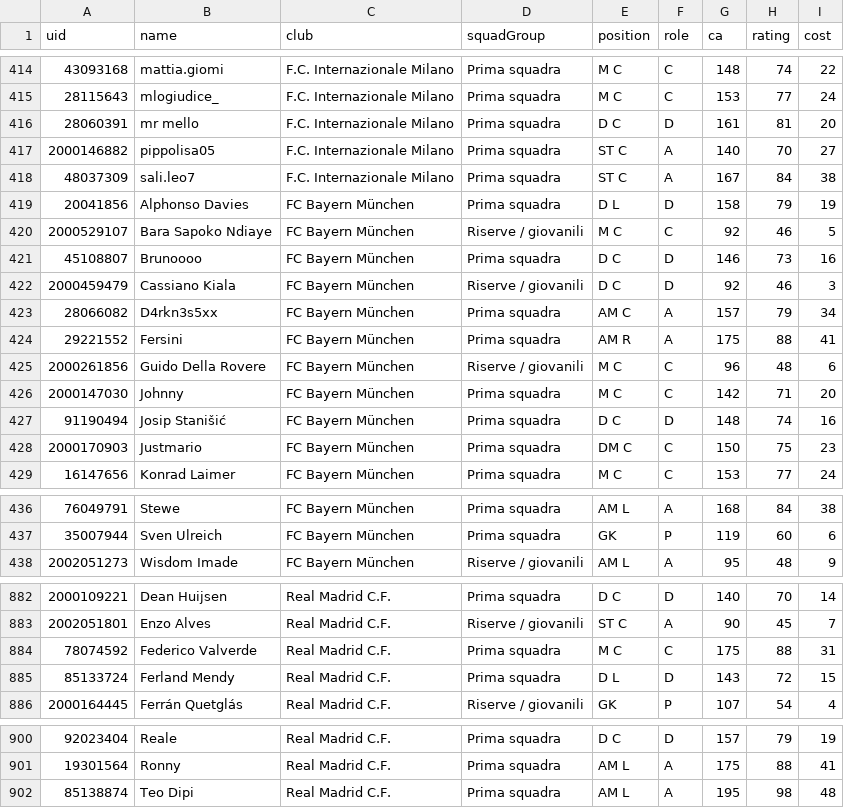
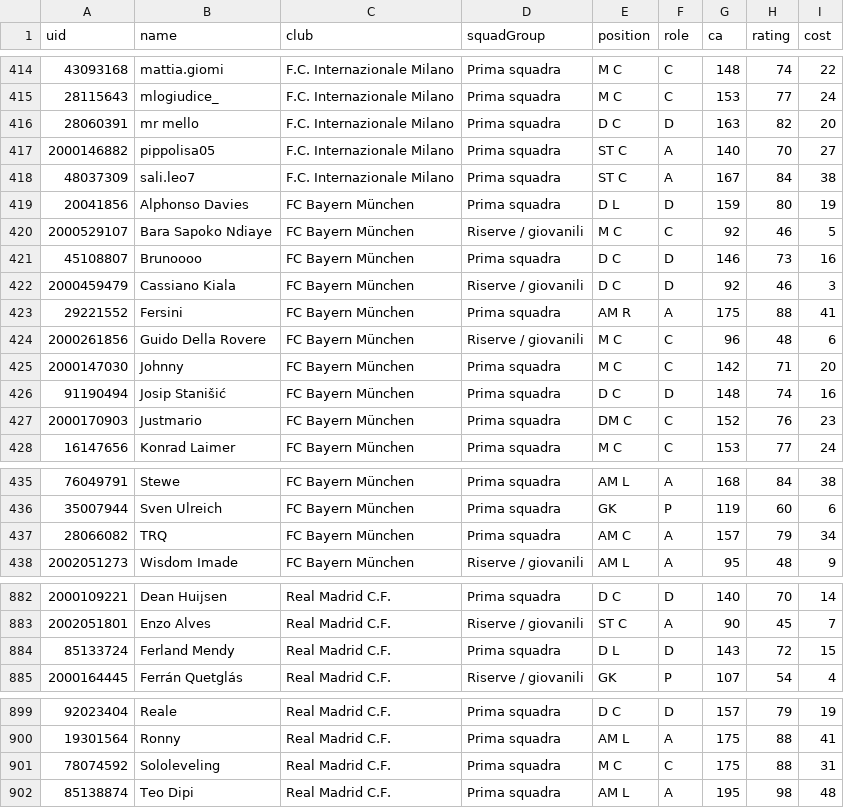
Before and after one commit to pavoniingrifati/vetrina-carte, a CSV file: fantacalcio/giocatori_champions_crediti.csv, drawn as a sheet; only a part is shown, gaps mark what is left out; the diff covers the shown part only.

```diff
--- a/fantacalcio/giocatori_champions_crediti.csv
+++ b/fantacalcio/giocatori_champions_crediti.csv
@@ -415,6 +415,6 @@
 28115643,mlogiudice_,F.C. Internazionale Milano,Prima squadra,M C,C,153,77,24
-28060391,mr mello,F.C. Internazionale Milano,Prima squadra,D C,D,161,81,20
+28060391,mr mello,F.C. Internazionale Milano,Prima squadra,D C,D,163,82,20
 2000146882,pippolisa05,F.C. Internazionale Milano,Prima squadra,ST C,A,140,70,27
 48037309,sali.leo7,F.C. Internazionale Milano,Prima squadra,ST C,A,167,84,38
-20041856,Alphonso Davies,FC Bayern München,Prima squadra,D L,D,158,79,19
+20041856,Alphonso Davies,FC Bayern München,Prima squadra,D L,D,159,80,19
 2000529107,Bara Sapoko Ndiaye,FC Bayern München,Riserve / giovanili,M C,C,92,46,5
@@ -422,3 +422,2 @@
 2000459479,Cassiano Kiala,FC Bayern München,Riserve / giovanili,D C,D,92,46,3
-28066082,D4rkn3s5xx,FC Bayern München,Prima squadra,AM C,A,157,79,34
 29221552,Fersini,FC Bayern München,Prima squadra,AM R,A,175,88,41
@@ -427,3 +426,3 @@
 91190494,Josip Stanišić,FC Bayern München,Prima squadra,D C,D,148,74,16
-2000170903,Justmario,FC Bayern München,Prima squadra,DM C,C,150,75,23
+2000170903,Justmario,FC Bayern München,Prima squadra,DM C,C,152,76,23
 16147656,Konrad Laimer,FC Bayern München,Prima squadra,M C,C,153,77,24
@@ -437,2 +436,3 @@
 35007944,Sven Ulreich,FC Bayern München,Prima squadra,GK,P,119,60,6
+28066082,TRQ,FC Bayern München,Prima squadra,AM C,A,157,79,34
 2002051273,Wisdom Imade,FC Bayern München,Riserve / giovanili,AM L,A,95,48,9
@@ -883,3 +883,2 @@
 2002051801,Enzo Alves,Real Madrid C.F.,Riserve / giovanili,ST C,A,90,45,7
-78074592,Federico Valverde,Real Madrid C.F.,Prima squadra,M C,C,175,88,31
 85133724,Ferland Mendy,Real Madrid C.F.,Prima squadra,D L,D,143,72,15
@@ -901,2 +900,3 @@
 19301564,Ronny,Real Madrid C.F.,Prima squadra,AM L,A,175,88,41
+78074592,Sololeveling,Real Madrid C.F.,Prima squadra,M C,C,175,88,31
 85138874,Teo Dipi,Real Madrid C.F.,Prima squadra,AM L,A,195,98,48
```
Also changed, not shown: 3 added rows, 3 removed rows and 81 edited cells elsewhere in this file, fantacalcio/medie_champions_aggiornate.csv, 15 other files.
